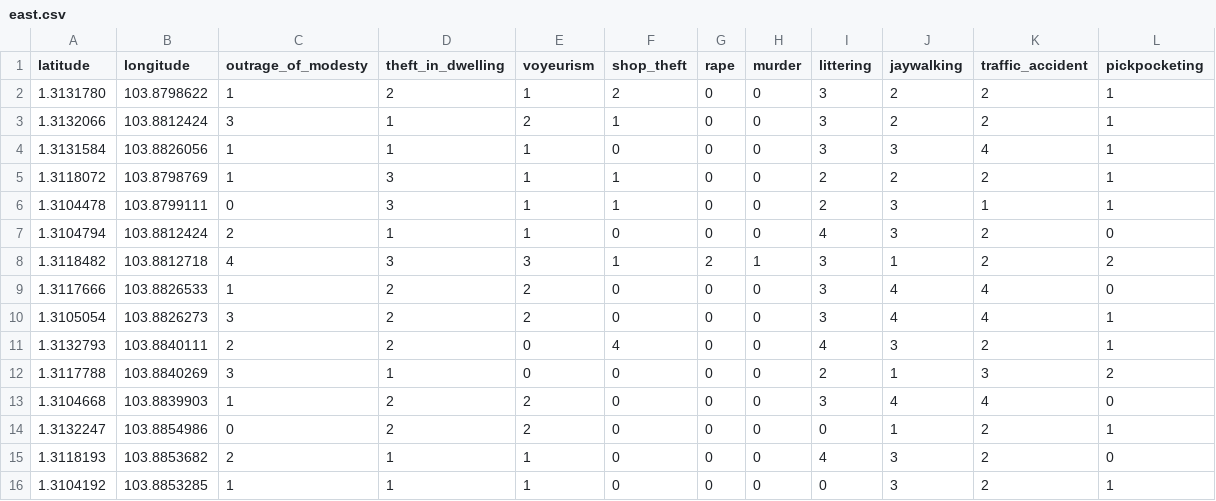
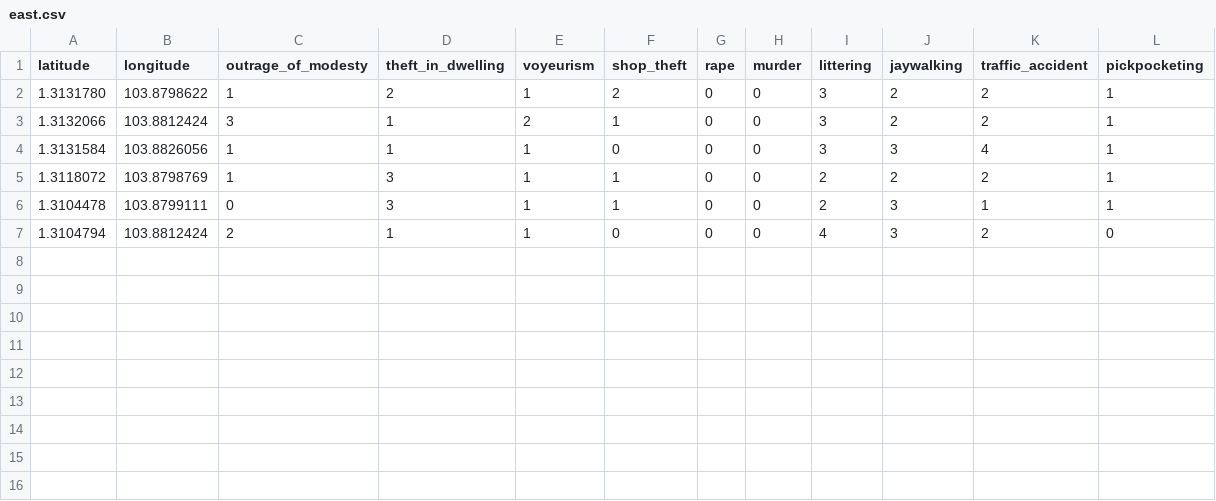
Before and after one commit to recreationx/CrAcIn, a CSV file: data/east.csv, drawn as a sheet; the diff names each change by its address in the sheet, - before the commit and + after, or states it on an @@ line.

```diff
--- a/data/east.csv
+++ b/data/east.csv
-row 8: 1.3118482 | 103.8812718 | 4 | 3 | 3 | 1 | 2 | 1 | 3 | 1 | 2 | 2
-row 9: 1.3117666 | 103.8826533 | 1 | 2 | 2 | 0 | 0 | 0 | 3 | 4 | 4 | 0
-row 10: 1.3105054 | 103.8826273 | 3 | 2 | 2 | 0 | 0 | 0 | 3 | 4 | 4 | 1
-row 11: 1.3132793 | 103.8840111 | 2 | 2 | 0 | 4 | 0 | 0 | 4 | 3 | 2 | 1
-row 12: 1.3117788 | 103.8840269 | 3 | 1 | 0 | 0 | 0 | 0 | 2 | 1 | 3 | 2
-row 13: 1.3104668 | 103.8839903 | 1 | 2 | 2 | 0 | 0 | 0 | 3 | 4 | 4 | 0
-row 14: 1.3132247 | 103.8854986 | 0 | 2 | 2 | 0 | 0 | 0 | 0 | 1 | 2 | 1
-row 15: 1.3118193 | 103.8853682 | 2 | 1 | 1 | 0 | 0 | 0 | 4 | 3 | 2 | 0
-row 16: 1.3104192 | 103.8853285 | 1 | 1 | 1 | 0 | 0 | 0 | 0 | 3 | 2 | 1
```
Also changed, not shown: 6 other files.
